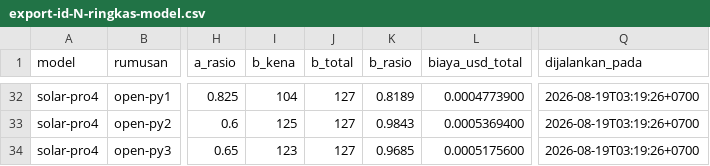
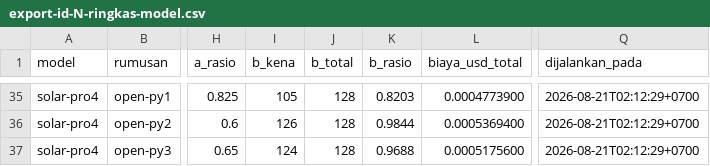
Before and after one commit to ibahasa/benchmark-nusantara, a CSV file: raw/indonesian-normalization-prompt-arms/export-id-N-ringkas-model.csv, drawn as a sheet; only a part is shown, gaps mark what is left out; addresses are those after the commit; the diff covers the shown part only; the diff names each change by its address in the sheet, - before the commit and + after, or states it on an @@ line.

```diff
--- a/raw/indonesian-normalization-prompt-arms/export-id-N-ringkas-model.csv
+++ b/raw/indonesian-normalization-prompt-arms/export-id-N-ringkas-model.csv
-I35 (b_kena): 104
+I35 (b_kena): 105
-J35:J37 (b_total): 127
+J35:J37 (b_total): 128
-K35 (b_rasio): 0.8189
+K35 (b_rasio): 0.8203
-Q35:Q37 (dijalankan_pada): 2026-08-19T03:19:26+0700
+Q35:Q37 (dijalankan_pada): 2026-08-21T02:12:29+0700
-I36 (b_kena): 125
+I36 (b_kena): 126
-K36 (b_rasio): 0.9843
+K36 (b_rasio): 0.9844
-I37 (b_kena): 123
+I37 (b_kena): 124
-K37 (b_rasio): 0.9685
+K37 (b_rasio): 0.9688
```
Also changed, not shown: 3 added rows and 120 edited cells elsewhere in this file, raw/benchmark-results/export-semua-hasil.csv, raw/indonesian-normalization-prompt-arms/export-id-N-rumusan.csv, 4 other files.
